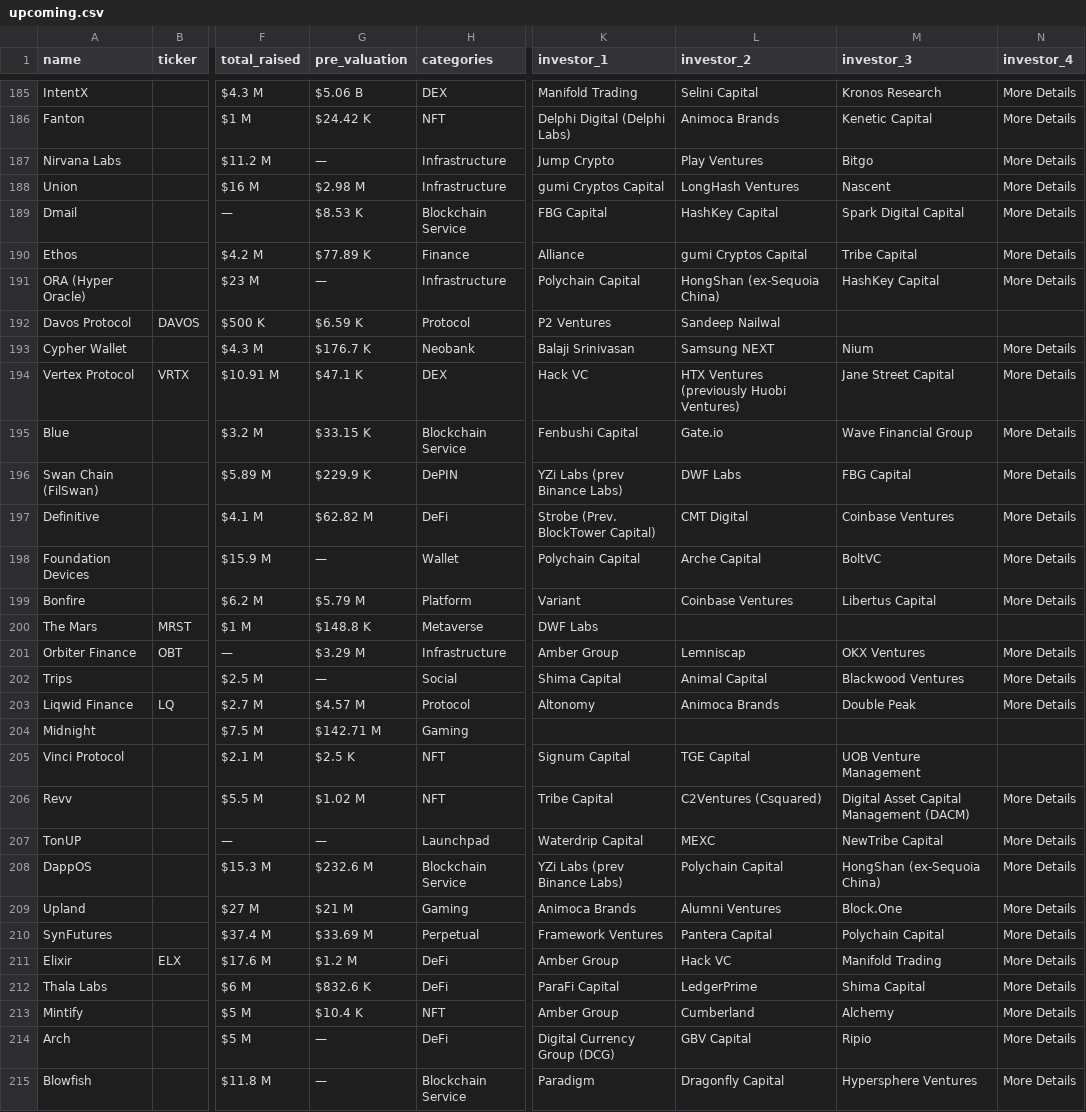
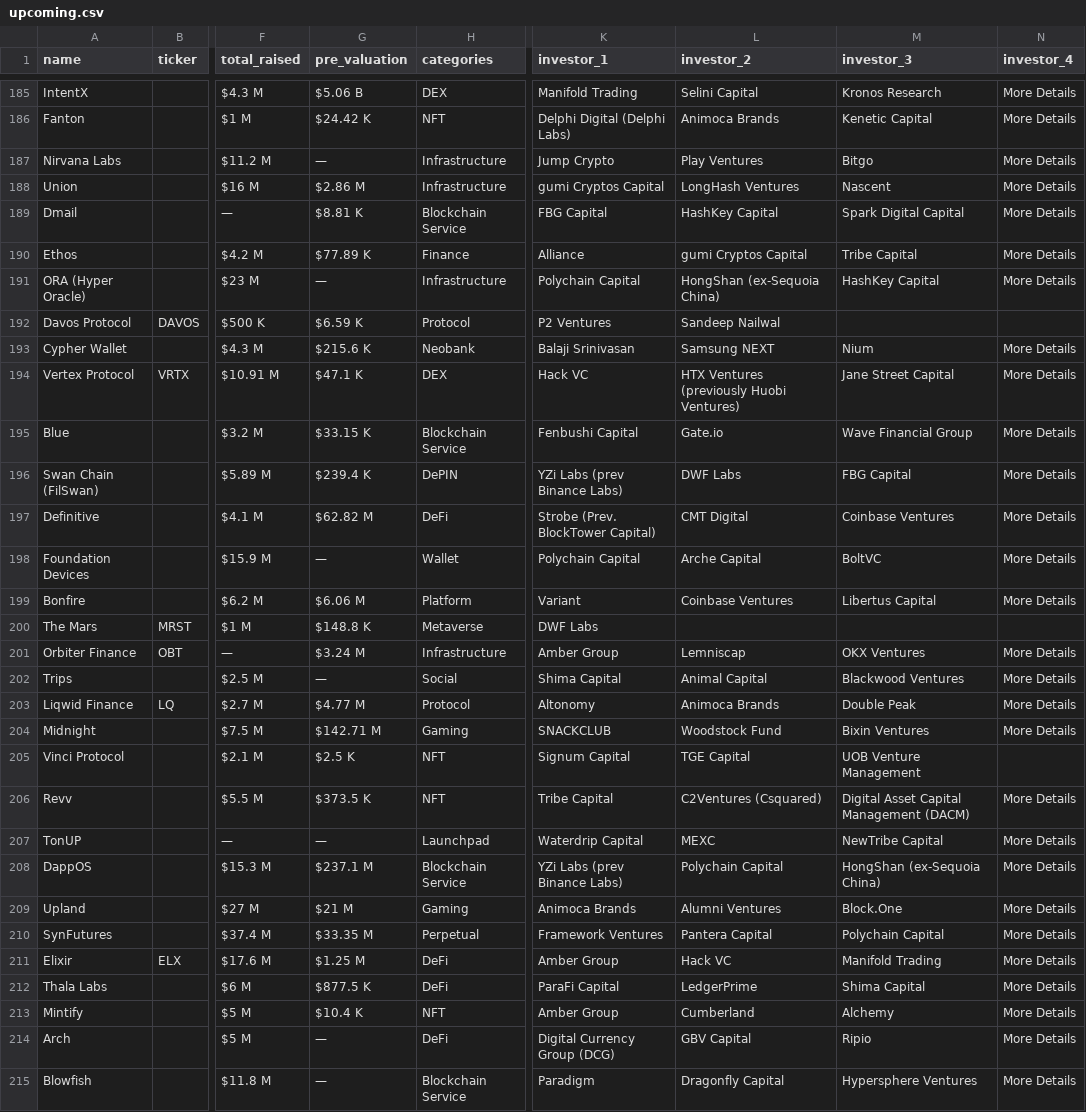
Before and after one commit to Fedric-Reform/ICO-IDO-Dashboard, a CSV file: upcoming.csv, drawn as a sheet; only a part is shown, gaps mark what is left out; the diff covers the shown part only; the diff names each change by its address in the sheet, - before the commit and + after, or states it on an @@ line.

```diff
--- a/upcoming.csv
+++ b/upcoming.csv
-G188 (pre_valuation): $2.98 M
+G188 (pre_valuation): $2.86 M
-G189 (pre_valuation): $8.53 K
+G189 (pre_valuation): $8.81 K
-G193 (pre_valuation): $176.7 K
+G193 (pre_valuation): $215.6 K
-G196 (pre_valuation): $229.9 K
+G196 (pre_valuation): $239.4 K
-G199 (pre_valuation): $5.79 M
+G199 (pre_valuation): $6.06 M
-G201 (pre_valuation): $3.29 M
+G201 (pre_valuation): $3.24 M
-G203 (pre_valuation): $4.57 M
+G203 (pre_valuation): $4.77 M
-K204 (investor_1): (empty)
+K204 (investor_1): SNACKCLUB
-L204 (investor_2): (empty)
+L204 (investor_2): Woodstock Fund
-M204 (investor_3): (empty)
+M204 (investor_3): Bixin Ventures
-N204 (investor_4): (empty)
+N204 (investor_4): More Details
-G206 (pre_valuation): $1.02 M
+G206 (pre_valuation): $373.5 K
-G208 (pre_valuation): $232.6 M
+G208 (pre_valuation): $237.1 M
-G210 (pre_valuation): $33.69 M
+G210 (pre_valuation): $33.35 M
-G211 (pre_valuation): $1.2 M
+G211 (pre_valuation): $1.25 M
-G212 (pre_valuation): $832.6 K
+G212 (pre_valuation): $877.5 K
```
Also changed, not shown: 20 edited cells elsewhere in this file, active.csv, 1 other file.
